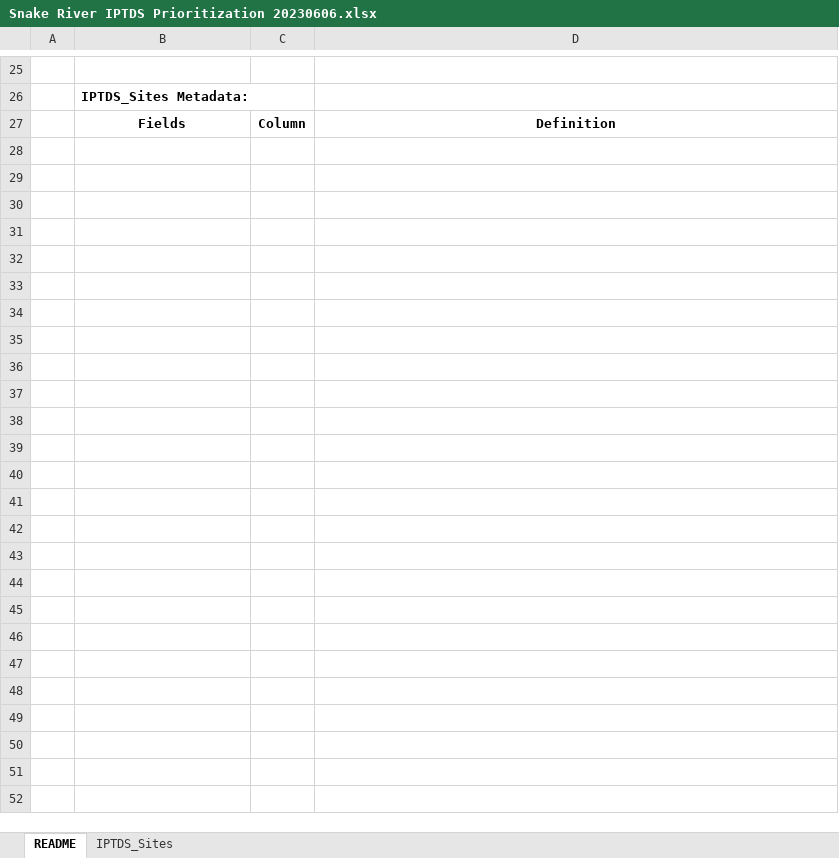
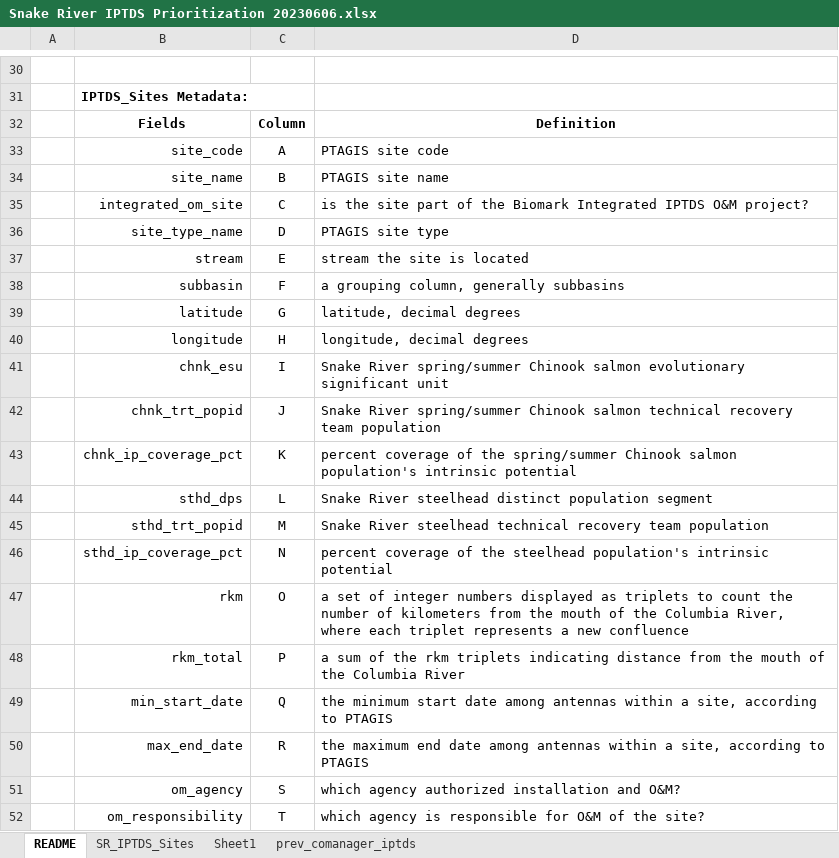
Before and after one commit to NPTfisheries/SnakeR_IPTDS, an Excel workbook: data/derived_data/Snake River IPTDS Prioritization 20230606.xlsx, sheet README, drawn as a sheet; only a part is shown, gaps mark what is left out; values as stored, in another font and other column widths than the file's, no borders; the diff covers the shown part only; the diff names each change by its address in the sheet, - before the commit and + after, or states it on an @@ line.

Commit message:
update to sites metadata

```diff
--- a/data/derived_data/Snake River IPTDS Prioritization 20230606.xlsx (sheet README)
+++ b/data/derived_data/Snake River IPTDS Prioritization 20230606.xlsx (sheet README)
-sheet tab: IPTDS_Sites
+sheet tab: SR_IPTDS_Sites
+sheet tab: Sheet1
+sheet tab: prev_comanager_iptds
+row 33:  | site_code | A | PTAGIS site code
+row 34:  | site_name | B | PTAGIS site name
+row 35:  | integrated_om_site | C | is the site part of the Biomark Integrated IPTDS O&M project?
+row 36:  | site_type_name | D | PTAGIS site type
+row 37:  | stream | E | stream the site is located
+row 38:  | subbasin | F | a grouping column, generally subbasins
+row 39:  | latitude | G | latitude, decimal degrees
+row 40:  | longitude | H | longitude, decimal degrees
+row 41:  | chnk_esu | I | Snake River spring/summer Chinook salmon evolutionary significant unit
+row 42:  | chnk_trt_popid | J | Snake River spring/summer Chinook salmon technical recovery team population
+row 43:  | chnk_ip_coverage_pct | K | percent coverage of the spring/summer Chinook salmon population's intrinsic potential
+row 44:  | sthd_dps | L | Snake River steelhead distinct population segment
+row 45:  | sthd_trt_popid | M | Snake River steelhead technical recovery team population
+row 46:  | sthd_ip_coverage_pct | N | percent coverage of the steelhead population's intrinsic potential
+row 47:  | rkm | O | a set of integer numbers displayed as triplets to count the number of kilometers from the mouth of the Columbia River, where each triplet represents a new confluence
+row 48:  | rkm_total | P | a sum of the rkm triplets indicating distance from the mouth of the Columbia River
+row 49:  | min_start_date | Q | the minimum start date among antennas within a site, according to PTAGIS
+row 50:  | max_end_date | R | the maximum end date among antennas within a site, according to PTAGIS
+row 51:  | om_agency | S | which agency authorized installation and O&M?
+row 52:  | om_responsibility | T | which agency is responsible for O&M of the site?
```
Also changed, not shown: 25 added rows and 4 removed rows elsewhere in this sheet, 1 other file.
